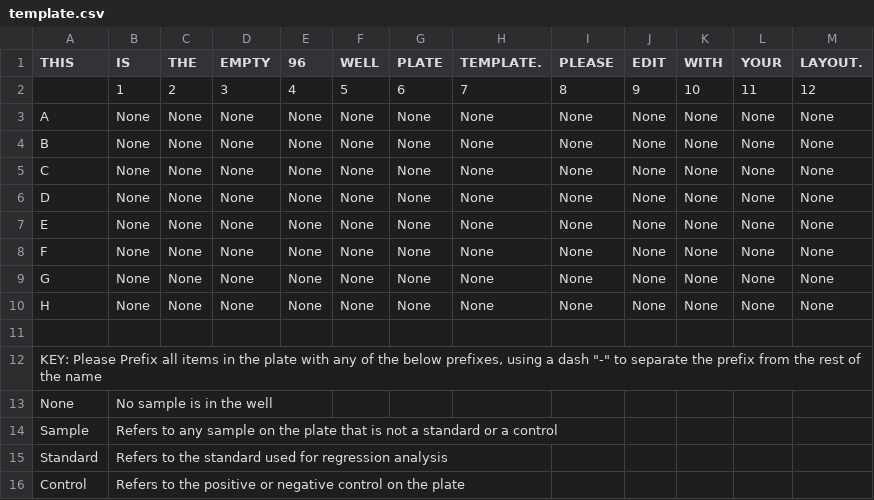
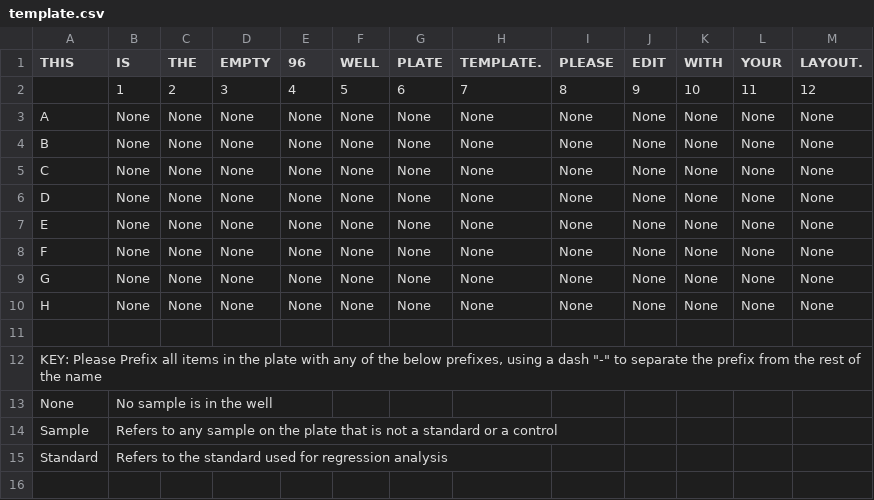
Before and after one commit to SosaAElie/PersonalR-DTools, a CSV file: Downloadables/template.csv, drawn as a sheet; the diff names each change by its address in the sheet, - before the commit and + after, or states it on an @@ line.

```diff
--- a/Downloadables/template.csv
+++ b/Downloadables/template.csv
-row 16: Control | Refers to the positive or negative control on the plate
```
Also changed, not shown: 4 other files.
